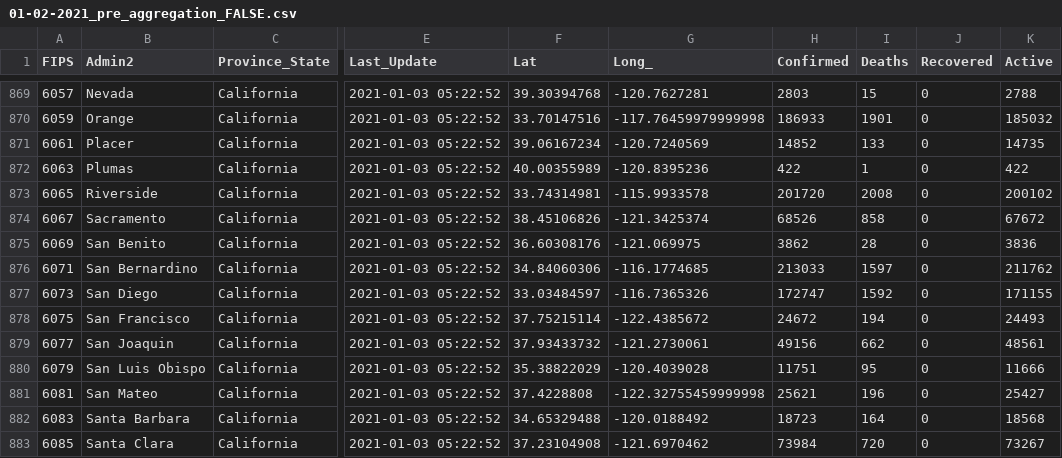
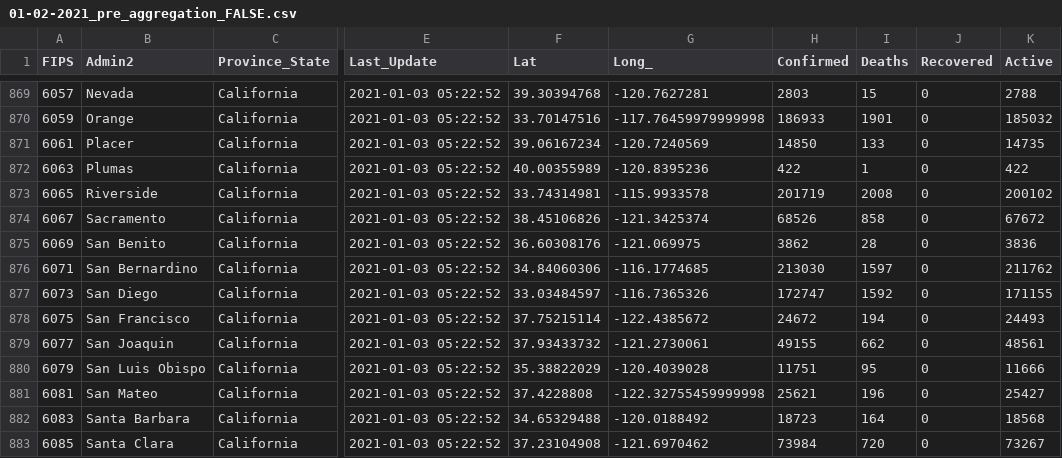
Before and after one commit to assansanogo/moretestgithubactions, a CSV file: temp/01-02-2021_pre_aggregation_FALSE.csv, drawn as a sheet; only a part is shown, gaps mark what is left out; the diff covers the shown part only; the diff names each change by its address in the sheet, - before the commit and + after, or states it on an @@ line.

```diff
--- a/temp/01-02-2021_pre_aggregation_FALSE.csv
+++ b/temp/01-02-2021_pre_aggregation_FALSE.csv
-H871 (Confirmed): 14852
+H871 (Confirmed): 14850
-H873 (Confirmed): 201720
+H873 (Confirmed): 201719
-H876 (Confirmed): 213033
+H876 (Confirmed): 213030
-H879 (Confirmed): 49156
+H879 (Confirmed): 49155
```
Also changed, not shown: 17 edited cells elsewhere in this file, 8 other files.
